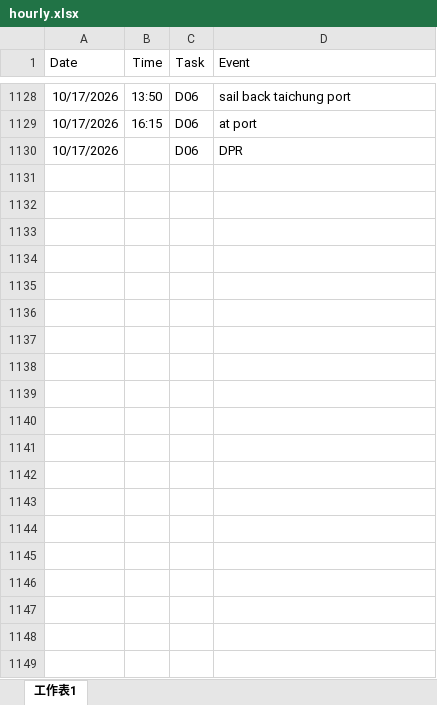
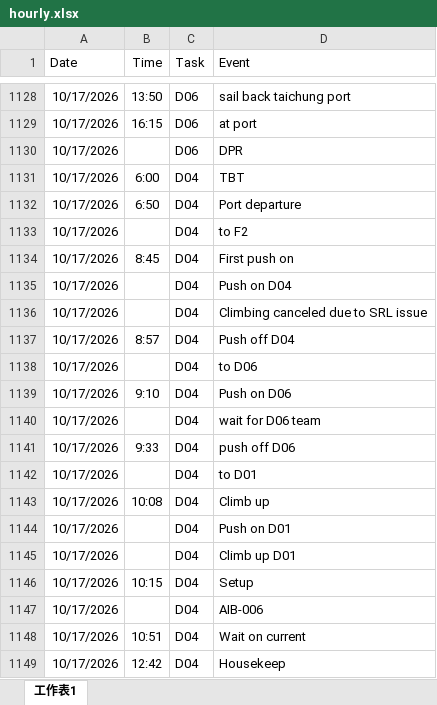
Before and after one commit to starrynight850509-dotcom/offshore-dashboard, an Excel workbook: hourly.xlsx, sheet 工作表1, drawn as a sheet; only a part is shown, gaps mark what is left out; values as stored, in another font and other column widths than the file's, no borders; the diff covers the shown part only; the diff names each change by its address in the sheet, - before the commit and + after, or states it on an @@ line.

Commit message:
update data

```diff
--- a/hourly.xlsx (sheet 工作表1)
+++ b/hourly.xlsx (sheet 工作表1)
+row 1131: 10/17/2026 | 6:00 | D04 | TBT
+row 1132: 10/17/2026 | 6:50 | D04 | Port departure
+row 1133: 10/17/2026 |  | D04 | to F2
+row 1134: 10/17/2026 | 8:45 | D04 | First push on
+row 1135: 10/17/2026 |  | D04 | Push on D04
+row 1136: 10/17/2026 |  | D04 | Climbing canceled due to SRL issue
+row 1137: 10/17/2026 | 8:57 | D04 | Push off D04
+row 1138: 10/17/2026 |  | D04 | to D06
+row 1139: 10/17/2026 | 9:10 | D04 | Push on D06
+row 1140: 10/17/2026 |  | D04 | wait for D06 team
+row 1141: 10/17/2026 | 9:33 | D04 | push off D06
+row 1142: 10/17/2026 |  | D04 | to D01
+row 1143: 10/17/2026 | 10:08 | D04 | Climb up
+row 1144: 10/17/2026 |  | D04 | Push on D01
+row 1145: 10/17/2026 |  | D04 | Climb up D01
+row 1146: 10/17/2026 | 10:15 | D04 | Setup
+row 1147: 10/17/2026 |  | D04 | AIB-006
+row 1148: 10/17/2026 | 10:51 | D04 | Wait on current
+row 1149: 10/17/2026 | 12:42 | D04 | Housekeep
```
Also changed, not shown: 29 added rows elsewhere in this sheet, progress.xlsx, 3 other files.
